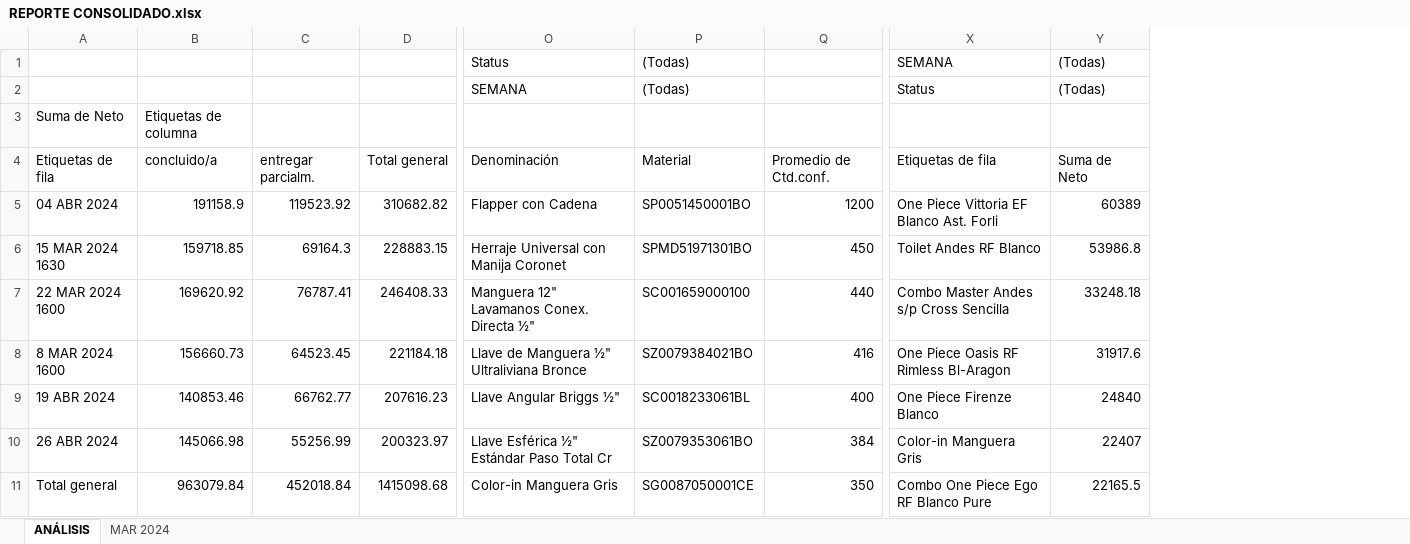
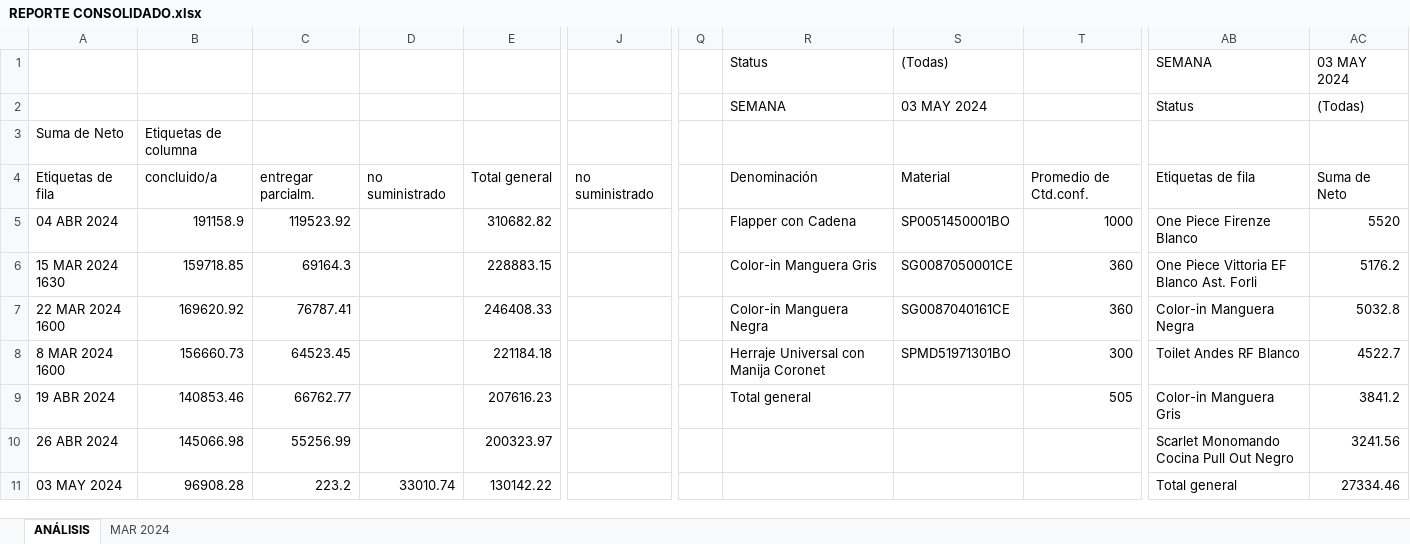
Before and after one commit to lexcorporation/DA_practices, an Excel workbook: EXCEL/CDL/PICKING CONSOLIDADO/REPORTE CONSOLIDADO.xlsx, sheet ANÁLISIS, drawn as a sheet; only a part is shown, gaps mark what is left out; values as stored, in another font and other column widths than the file's, no borders; charts and pictures not drawn; removed rows and columns are numbered as before the commit, all else as after; the diff covers the shown part only; the diff names each change by its address in the sheet, - before the commit and + after, or states it on an @@ line.

```diff
--- a/EXCEL/CDL/PICKING CONSOLIDADO/REPORTE CONSOLIDADO.xlsx (sheet ANÁLISIS)
+++ b/EXCEL/CDL/PICKING CONSOLIDADO/REPORTE CONSOLIDADO.xlsx (sheet ANÁLISIS)
+column D, rows 4-11: no suministrado |  |  |  |  |  |  | 33010.74
+column J, row 4: no suministrado
+column Q, empty
-column Q, rows 4-11: Promedio de Ctd.conf. | 1200 | 450 | 440 | 416 | 400 | 384 | 350
+column T, rows 4-9: Promedio de Ctd.conf. | 1000 | 360 | 360 | 300 | 505
-column Y, rows 1-11: (Todas) | (Todas) |  | Suma de Neto | 60389 | 53986.8 | 33248.18 | 31917.6 | 24840 | 22407 | 22165.5
+column AC, rows 1-11: 03 MAY 2024 | (Todas) |  | Suma de Neto | 5520 | 5176.2 | 5032.8 | 4522.7 | 3841.2 | 3241.56 | 27334.46
-S2: (Todas)
+S2: 03 MAY 2024
-AB5: One Piece Vittoria EF Blanco Ast. Forli
+AB5: One Piece Firenze Blanco
-R6: Herraje Universal con Manija Coronet
+R6: Color-in Manguera Gris
-S6: SPMD51971301BO
+S6: SG0087050001CE
-AB6: Toilet Andes RF Blanco
+AB6: One Piece Vittoria EF Blanco Ast. Forli
-R7: Manguera 12" Lavamanos Conex. Directa ½"
+R7: Color-in Manguera Negra
-S7: SC001659000100
+S7: SG0087040161CE
-AB7: Combo Master Andes s/p Cross Sencilla
+AB7: Color-in Manguera Negra
-R8: Llave de Manguera ½" Ultraliviana Bronce
+R8: Herraje Universal con Manija Coronet
-S8: SZ0079384021BO
+S8: SPMD51971301BO
-AB8: One Piece Oasis RF Rimless Bl-Aragon
+AB8: Toilet Andes RF Blanco
-R9: Llave Angular Briggs ½"
+R9: Total general
-S9: SC0018233061BL
+S9: (empty)
-AB9: One Piece Firenze Blanco
+AB9: Color-in Manguera Gris
-R10: Llave Esférica ½" Estándar Paso Total Cr
+R10: (empty)
-S10: SZ0079353061BO
+S10: (empty)
-AB10: Color-in Manguera Gris
+AB10: Scarlet Monomando Cocina Pull Out Negro
-A11: Total general
+A11: 03 MAY 2024
-B11: 963079.84
+B11: 96908.28
-C11: 452018.84
+C11: 223.2
-E11: 1415098.68
+E11: 130142.22
-R11: Color-in Manguera Gris
+R11: (empty)
-S11: SG0087050001CE
+S11: (empty)
-AB11: Combo One Piece Ego RF Blanco Pure
+AB11: Total general
```
Also changed, not shown: 144 added rows, 8 removed rows, 1 added column and 24 edited cells elsewhere in this sheet, sheet MAR 2024, charts or pictures, EXCEL/CDL/PICKING CONSOLIDADO/PICKING CDL MAR 2024.xlsx, 5 other files.
